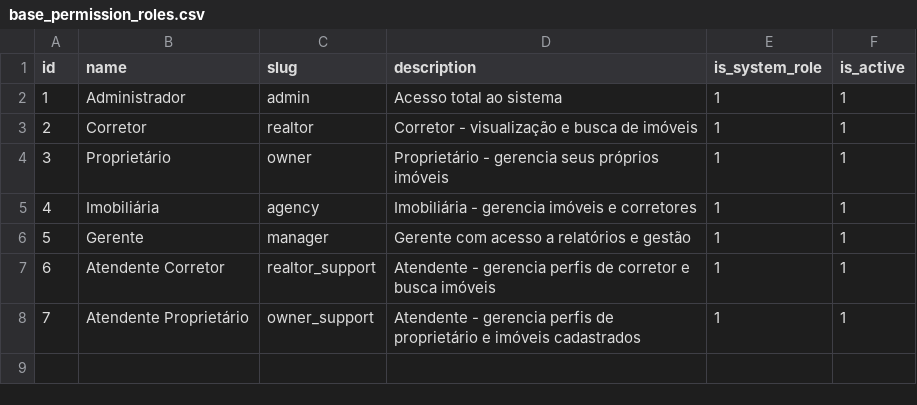
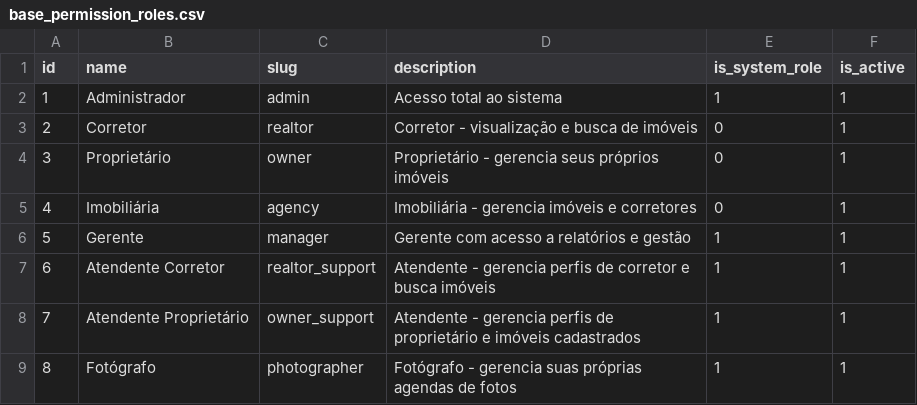
Before and after one commit to projeto-toq/toq_server, a CSV file: data/base_permission_roles.csv, drawn as a sheet.

Commit message:
feat: Implement photo session booking and slot management
- Added InsertBooking method to handle booking creation in the database.
- Implemented ListAvailableSlots to retrieve available photographer slots with filtering and pagination.
- Created MarkSlotAvailable, MarkSlotBooked, and MarkSlotReserved methods for slot status management.
- Developed UpdateBookingStatus to modify the status of existing bookings.
- Introduced data models and interfaces for photo session bookings and slots.
- Added service methods for reserving, confirming, and canceling photo sessions, including transaction management.
- Implemented input and output structures for service methods to handle requests and responses.
- Enhanced error handling and logging throughout the new functionalities.

```diff
--- a/data/base_permission_roles.csv
+++ b/data/base_permission_roles.csv
@@ -2,5 +2,5 @@ id;name;slug;description;is_system_role;is_active
 1;Administrador;admin;Acesso total ao sistema;1;1
-2;Corretor;realtor;Corretor - visualização e busca de imóveis;1;1
-3;Proprietário;owner;Proprietário - gerencia seus próprios imóveis;1;1
-4;Imobiliária;agency;Imobiliária - gerencia imóveis e corretores;1;1
+2;Corretor;realtor;Corretor - visualização e busca de imóveis;0;1
+3;Proprietário;owner;Proprietário - gerencia seus próprios imóveis;0;1
+4;Imobiliária;agency;Imobiliária - gerencia imóveis e corretores;0;1
 5;Gerente;manager;Gerente com acesso a relatórios e gestão;1;1
@@ -8 +8,2 @@ id;name;slug;description;is_system_role;is_active
 7;Atendente Proprietário;owner_support;Atendente - gerencia perfis de proprietário e imóveis cadastrados;1;1
+8;Fotógrafo;photographer;Fotógrafo - gerencia suas próprias agendas de fotos;1;1
```
Also changed, not shown: 43 other files.
